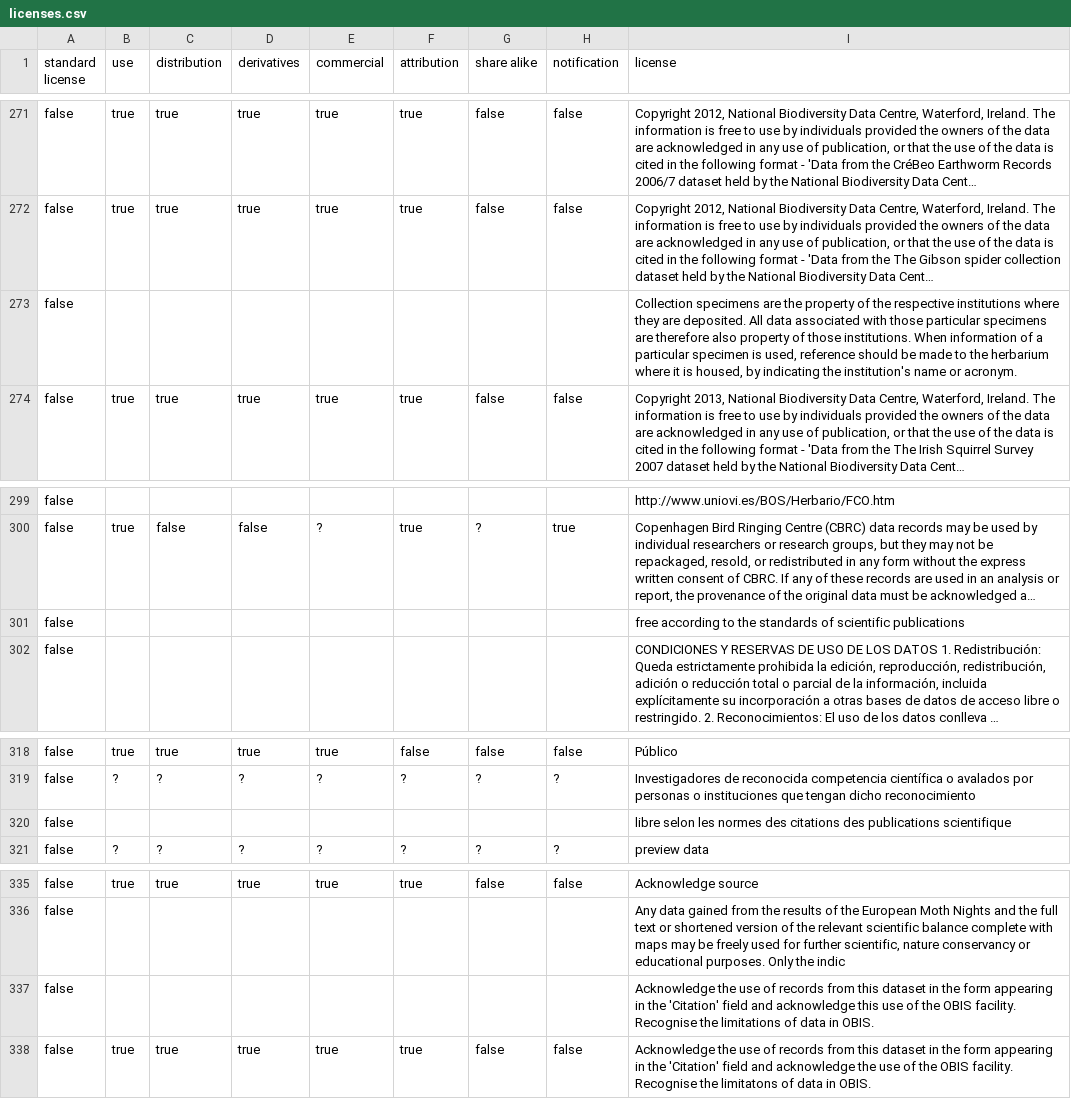
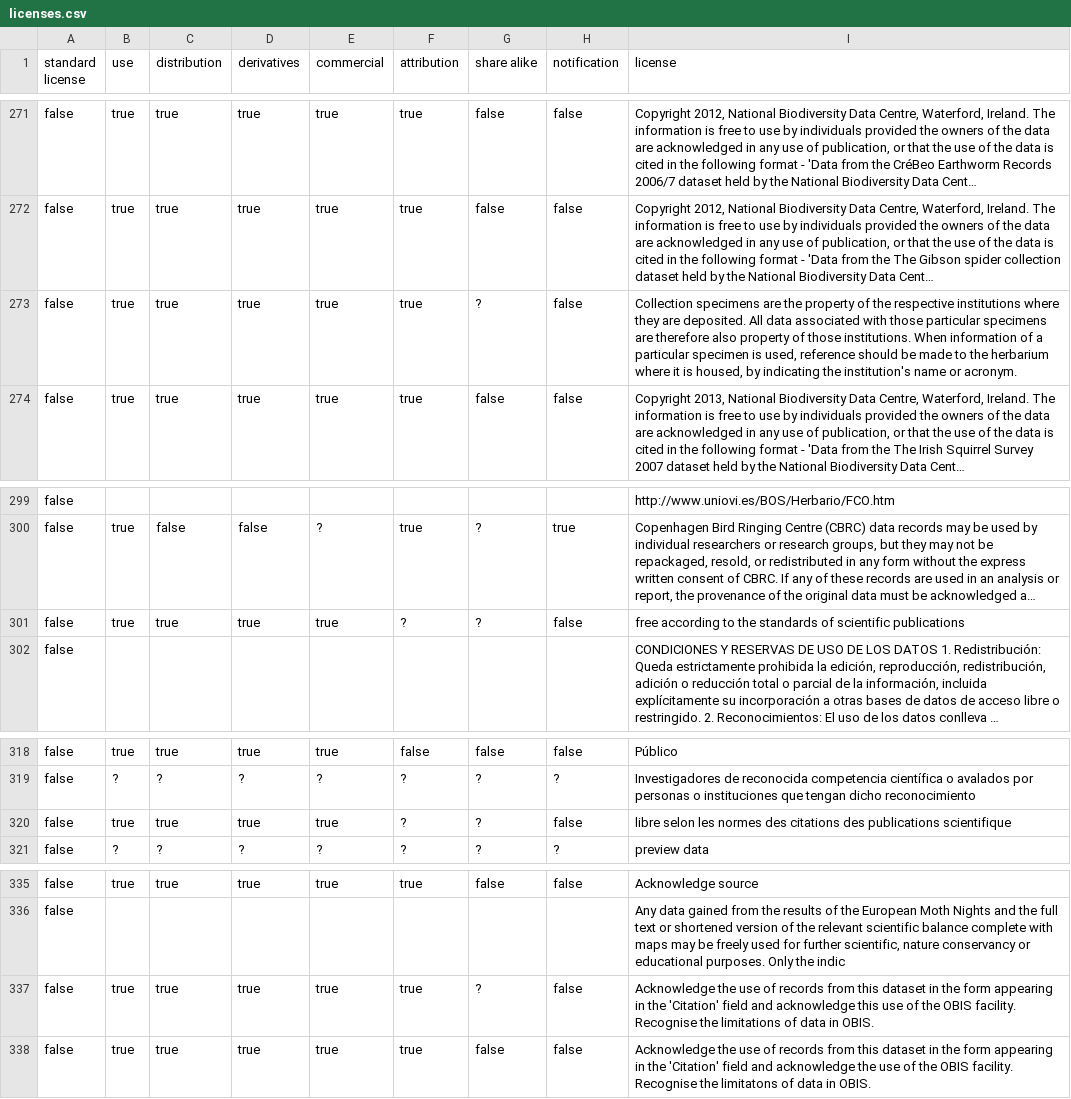
Before and after one commit to Datafable/gbif-data-licenses, a CSV file: data/licenses.csv, drawn as a sheet; only a part is shown, gaps mark what is left out; long unchanged cells end in …; removed rows and columns are numbered as before the commit, all else as after; the diff covers the shown part only; the diff names each change by its address in the sheet, - before the commit and + after, or states it on an @@ line.

```diff
--- a/data/licenses.csv
+++ b/data/licenses.csv
-row 273: false |  |  |  |  |  |  |  | Collection specimens are the property of the respective institutions where they are deposited. All data associated with those particular specimens are therefore also property of those institutions. When information of a particular specimen is used, reference should be made to the herbarium where it is housed, by indicating the institution's name or acronym.
+row 273: false | true | true | true | true | true | ? | false | Collection specimens are the property of the respective institutions where they are deposited. All data associated with those particular specimens are therefore also property of those institutions. When information of a particular specimen is used, reference should be made to the herbarium where it is housed, by indicating the institution's name or acronym.
-row 301: false |  |  |  |  |  |  |  | free according to the standards of scientific publications
+row 301: false | true | true | true | true | ? | ? | false | free according to the standards of scientific publications
-row 320: false |  |  |  |  |  |  |  | libre selon les normes des citations des publications scientifique
+row 320: false | true | true | true | true | ? | ? | false | libre selon les normes des citations des publications scientifique
-row 337: false |  |  |  |  |  |  |  | Acknowledge the use of records from this dataset in the form appearing in the 'Citation' field and acknowledge this use of the OBIS facility. Recognise the limitations of data in OBIS.
+row 337: false | true | true | true | true | true | ? | false | Acknowledge the use of records from this dataset in the form appearing in the 'Citation' field and acknowledge this use of the OBIS facility. Recognise the limitations of data in OBIS.
```
Also changed, not shown: 8 added rows and 8 removed rows elsewhere in this file.
